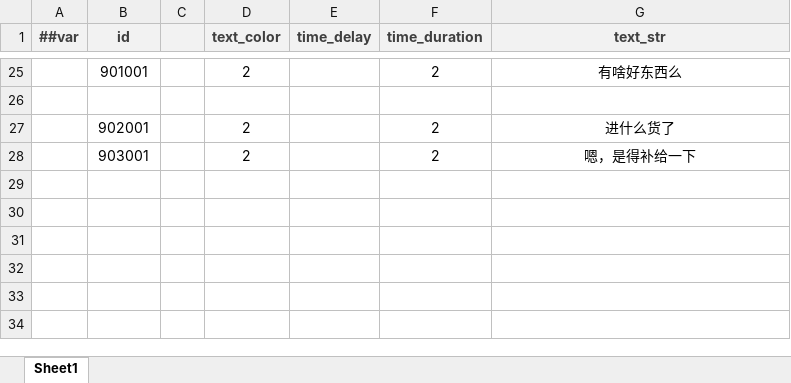
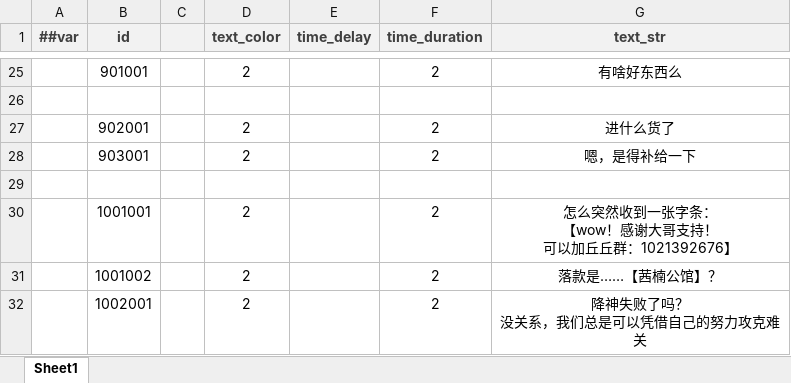
Before and after one commit to BroochWu/ZiStar, an Excel workbook: _ConfigExcels/Datas/avg_event.xlsx, sheet Sheet1, drawn as a sheet; only a part is shown, gaps mark what is left out; values as stored, in another font and other column widths than the file's, no borders; conditional formats not drawn; ↵ is a line break in a cell; the diff names each change by its address in the sheet, - before the commit and + after, or states it on an @@ line.

Commit message:
ADManager+配合剧情，及把CommonToast的系统提示改为UnscaledTIme

```diff
--- a/_ConfigExcels/Datas/avg_event.xlsx (sheet Sheet1)
+++ b/_ConfigExcels/Datas/avg_event.xlsx (sheet Sheet1)
+row 29: (empty)
+row 30:  | 1001001 |  | 2 |  | 2 | 怎么突然收到一张字条： ↵ 【wow！感谢大哥支持！ ↵ 可以加丘丘群：1021392676】
+row 31:  | 1001002 |  | 2 |  | 2 | 落款是……【茜楠公馆】？
+row 32:  | 1002001 |  | 2 |  | 2 | 降神失败了吗？ ↵ 没关系，我们总是可以凭借自己的努力攻克难关
```
Also changed, not shown: _ConfigExcels/Datas/__enums__.xlsx, _ConfigExcels/Datas/avg_story.xlsx, 10 other files.
